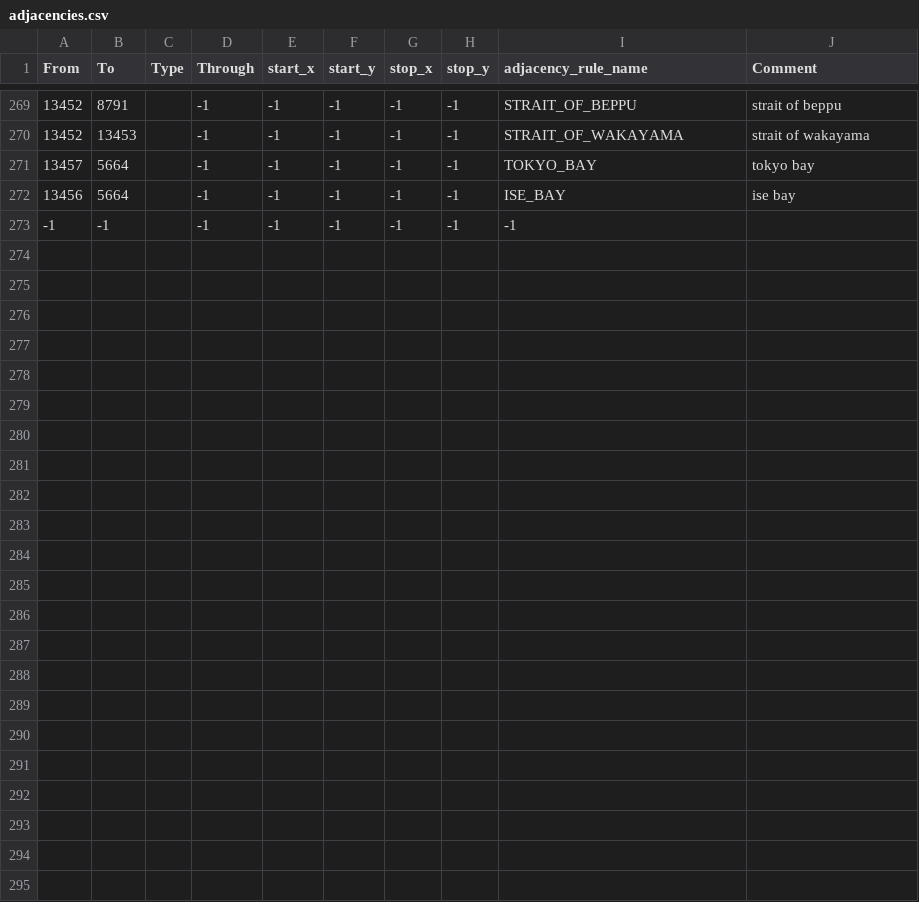
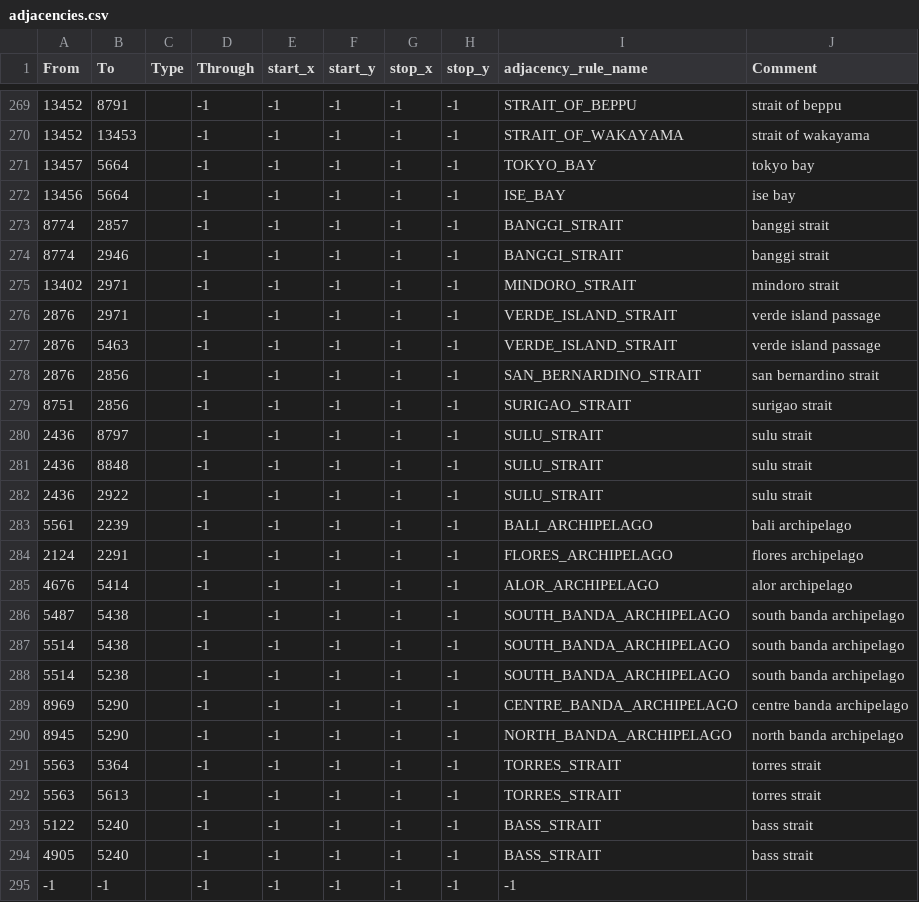
Before and after one commit to World-Ablaze/world-ablaze-beta, a CSV file: map/adjacencies.csv, drawn as a sheet; only a part is shown, gaps mark what is left out.

```diff
--- a/map/adjacencies.csv
+++ b/map/adjacencies.csv
@@ -272,2 +272,24 @@ From;To;Type;Through;start_x;start_y;stop_x;stop_y;adjacency_rule_name;Comment
 13456;5664;;-1;-1;-1;-1;-1;ISE_BAY;ise bay
+8774;2857;;-1;-1;-1;-1;-1;BANGGI_STRAIT;banggi strait
+8774;2946;;-1;-1;-1;-1;-1;BANGGI_STRAIT;banggi strait
+13402;2971;;-1;-1;-1;-1;-1;MINDORO_STRAIT;mindoro strait
+2876;2971;;-1;-1;-1;-1;-1;VERDE_ISLAND_STRAIT;verde island passage
+2876;5463;;-1;-1;-1;-1;-1;VERDE_ISLAND_STRAIT;verde island passage
+2876;2856;;-1;-1;-1;-1;-1;SAN_BERNARDINO_STRAIT;san bernardino strait
+8751;2856;;-1;-1;-1;-1;-1;SURIGAO_STRAIT;surigao strait
+2436;8797;;-1;-1;-1;-1;-1;SULU_STRAIT;sulu strait
+2436;8848;;-1;-1;-1;-1;-1;SULU_STRAIT;sulu strait
+2436;2922;;-1;-1;-1;-1;-1;SULU_STRAIT;sulu strait
+5561;2239;;-1;-1;-1;-1;-1;BALI_ARCHIPELAGO;bali archipelago
+2124;2291;;-1;-1;-1;-1;-1;FLORES_ARCHIPELAGO;flores archipelago
+4676;5414;;-1;-1;-1;-1;-1;ALOR_ARCHIPELAGO;alor archipelago
+5487;5438;;-1;-1;-1;-1;-1;SOUTH_BANDA_ARCHIPELAGO;south banda archipelago
+5514;5438;;-1;-1;-1;-1;-1;SOUTH_BANDA_ARCHIPELAGO;south banda archipelago
+5514;5238;;-1;-1;-1;-1;-1;SOUTH_BANDA_ARCHIPELAGO;south banda archipelago
+8969;5290;;-1;-1;-1;-1;-1;CENTRE_BANDA_ARCHIPELAGO;centre banda archipelago
+8945;5290;;-1;-1;-1;-1;-1;NORTH_BANDA_ARCHIPELAGO;north banda archipelago
+5563;5364;;-1;-1;-1;-1;-1;TORRES_STRAIT;torres strait
+5563;5613;;-1;-1;-1;-1;-1;TORRES_STRAIT;torres strait
+5122;5240;;-1;-1;-1;-1;-1;BASS_STRAIT;bass strait
+4905;5240;;-1;-1;-1;-1;-1;BASS_STRAIT;bass strait
 -1;-1;;-1;-1;-1;-1;-1;-1
```
Also changed, not shown: 2 other files.
